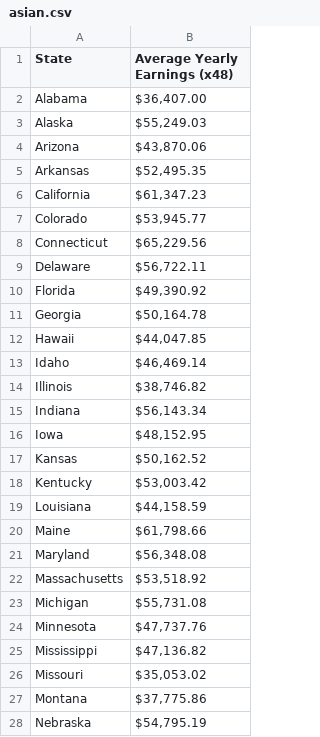
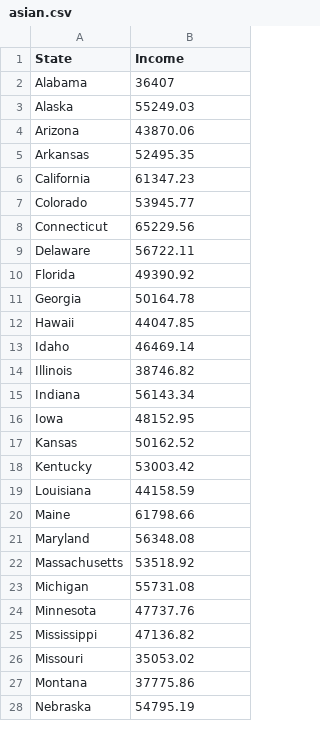
Before and after one commit to brentonlian/racialWealthGap, a CSV file: asian.csv, drawn as a sheet; only a part is shown; the diff covers the shown part only.

```diff
--- a/asian.csv
+++ b/asian.csv
@@ -1,28 +1,28 @@
-State,Average Yearly Earnings  (x48)
-Alabama,"$36,407.00 "
-Alaska,"$55,249.03 "
-Arizona,"$43,870.06 "
-Arkansas,"$52,495.35 "
-California,"$61,347.23 "
-Colorado,"$53,945.77 "
-Connecticut,"$65,229.56 "
-Delaware,"$56,722.11 "
-Florida,"$49,390.92 "
-Georgia,"$50,164.78 "
-Hawaii,"$44,047.85 "
-Idaho,"$46,469.14 "
-Illinois,"$38,746.82 "
-Indiana,"$56,143.34 "
-Iowa,"$48,152.95 "
-Kansas,"$50,162.52 "
-Kentucky,"$53,003.42 "
-Louisiana,"$44,158.59 "
-Maine,"$61,798.66 "
-Maryland,"$56,348.08 "
-Massachusetts,"$53,518.92 "
-Michigan,"$55,731.08 "
-Minnesota,"$47,737.76 "
-Mississippi,"$47,136.82 "
-Missouri,"$35,053.02 "
-Montana,"$37,775.86 "
-Nebraska,"$54,795.19 "
+State,Income
+Alabama,36407
+Alaska,55249.03
+Arizona,43870.06
+Arkansas,52495.35
+California,61347.23
+Colorado,53945.77
+Connecticut,65229.56
+Delaware,56722.11
+Florida,49390.92
+Georgia,50164.78
+Hawaii,44047.85
+Idaho,46469.14
+Illinois,38746.82
+Indiana,56143.34
+Iowa,48152.95
+Kansas,50162.52
+Kentucky,53003.42
+Louisiana,44158.59
+Maine,61798.66
+Maryland,56348.08
+Massachusetts,53518.92
+Michigan,55731.08
+Minnesota,47737.76
+Mississippi,47136.82
+Missouri,35053.02
+Montana,37775.86
+Nebraska,54795.19
```
Also changed, not shown: 23 edited cells elsewhere in this file, black.csv, female.csv, 10 other files.
